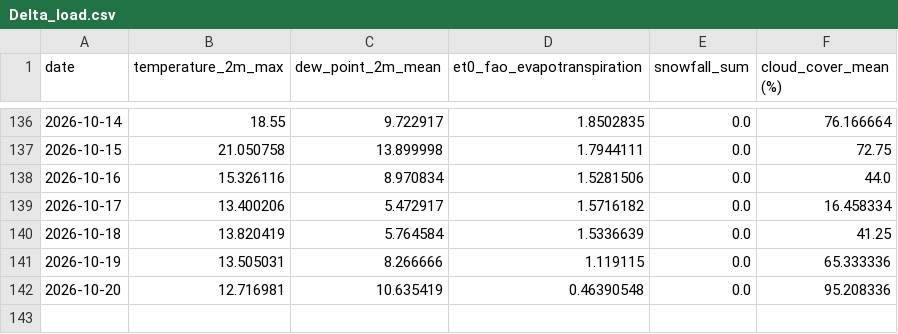
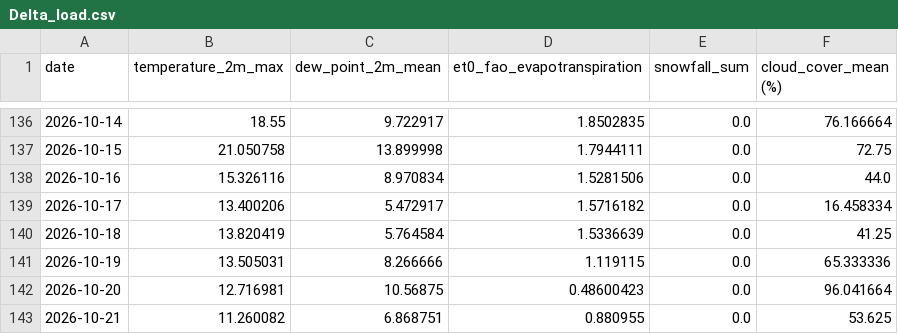
Before and after one commit to nitheshsrb/Fundamentals, a CSV file: weather_data/data/Delta_load.csv, drawn as a sheet; only a part is shown, gaps mark what is left out.

```diff
--- a/weather_data/data/Delta_load.csv
+++ b/weather_data/data/Delta_load.csv
@@ -141,2 +141,3 @@ date,temperature_2m_max,dew_point_2m_mean,et0_fao_evapotranspiration,snowfall_su
 2026-10-19,13.505031,8.266666,1.119115,0.0,65.333336
-2026-10-20,12.716981,10.635419,0.46390548,0.0,95.208336
+2026-10-20,12.716981,10.56875,0.48600423,0.0,96.041664
+2026-10-21,11.260082,6.868751,0.880955,0.0,53.625
```
Also changed, not shown: weather_data/data/Feature_engineered_data.csv, weather_data/data/Historic_predictions.csv, 3 other files.
